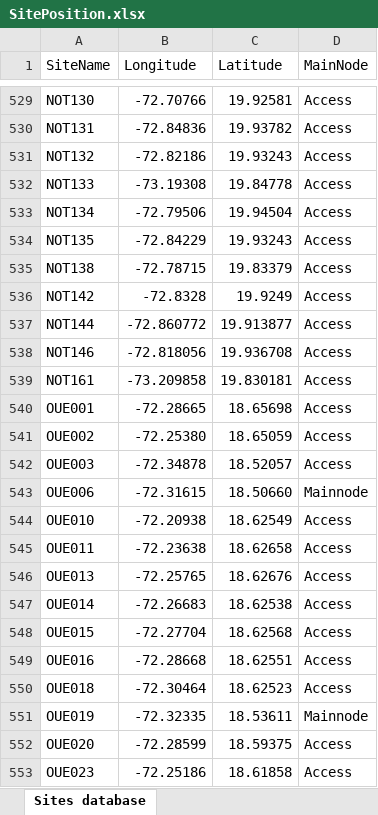
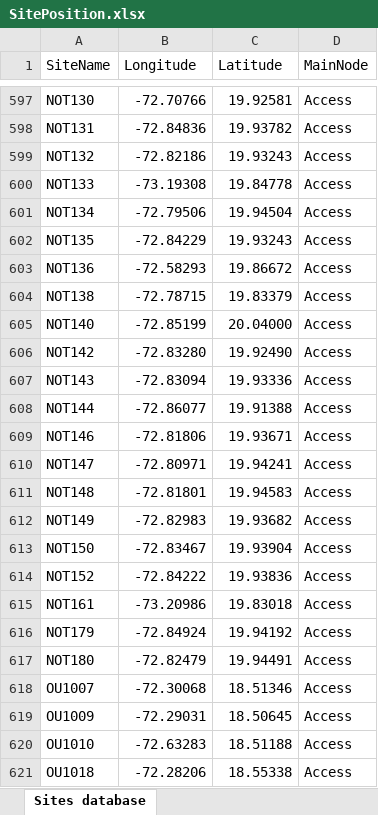
Before and after one commit to thang2507/HaitiMapOfConflict, an Excel workbook: data/SitePosition.xlsx, sheet Sites database, drawn as a sheet; only a part is shown, gaps mark what is left out; the shorter side is filled out with more unchanged rows; values as stored, in another font and other column widths than the file's, no cell formats; addresses are those after the commit; the diff covers the shown part only; the diff names each change by its address in the sheet, - before the commit and + after, or states it on an @@ line.

```diff
--- a/data/SitePosition.xlsx (sheet Sites database)
+++ b/data/SitePosition.xlsx (sheet Sites database)
+row 603: NOT136 | -72.58293 | 19.86672 | Access
+row 605: NOT140 | -72.85199 | 20.04000 | Access
-B606 (Longitude): -72.8328
+B606 (Longitude): -72.83280
-C606 (Latitude): 19.9249
+C606 (Latitude): 19.92490
+row 607: NOT143 | -72.83094 | 19.93336 | Access
-B608 (Longitude): -72.860772
+B608 (Longitude): -72.86077
-C608 (Latitude): 19.913877
+C608 (Latitude): 19.91388
-B609 (Longitude): -72.818056
+B609 (Longitude): -72.81806
-C609 (Latitude): 19.936708
+C609 (Latitude): 19.93671
+row 610: NOT147 | -72.80971 | 19.94241 | Access
+row 611: NOT148 | -72.81801 | 19.94583 | Access
+row 612: NOT149 | -72.82983 | 19.93682 | Access
+row 613: NOT150 | -72.83467 | 19.93904 | Access
+row 614: NOT152 | -72.84222 | 19.93836 | Access
-B615 (Longitude): -73.209858
+B615 (Longitude): -73.20986
-C615 (Latitude): 19.830181
+C615 (Latitude): 19.83018
+row 616: NOT179 | -72.84924 | 19.94192 | Access
+row 617: NOT180 | -72.82479 | 19.94491 | Access
+row 618: OU1007 | -72.30068 | 18.51346 | Access
+row 619: OU1009 | -72.29031 | 18.50645 | Access
+row 620: OU1010 | -72.63283 | 18.51188 | Access
+row 621: OU1018 | -72.28206 | 18.55338 | Access
```
Also changed, not shown: 135 added rows, 3 removed rows and 103 edited cells elsewhere in this sheet, cell formats, data/BanditPosition.xlsx, data/PolicePosition.xlsx, 41 other files.
